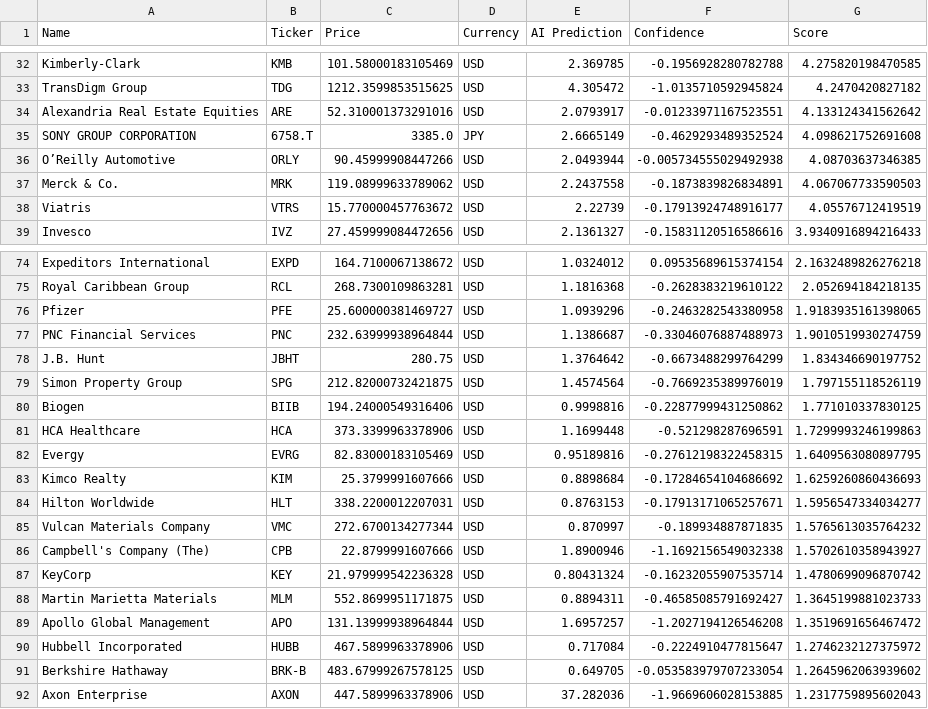
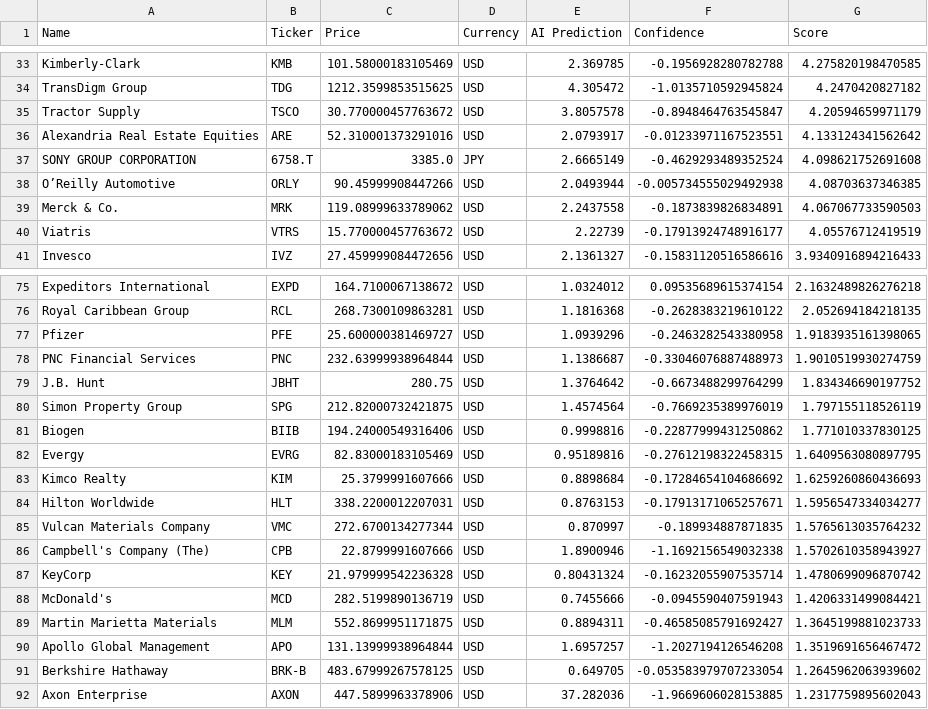
Before and after one commit to Maresuke117/AI-Investment-Simulator, a CSV file: market_scan_results.csv, drawn as a sheet; only a part is shown, gaps mark what is left out; removed rows and columns are numbered as before the commit, all else as after; the diff covers the shown part only; the diff names each change by its address in the sheet, - before the commit and + after, or states it on an @@ line.

```diff
--- a/market_scan_results.csv
+++ b/market_scan_results.csv
+row 35: Tractor Supply | TSCO | 30.770000457763672 | USD | 3.8057578 | -0.8948464763545847 | 4.20594659971179
-row 81: HCA Healthcare | HCA | 373.3399963378906 | USD | 1.1699448 | -0.521298287696591 | 1.7299993246199863
+row 88: McDonald's | MCD | 282.5199890136719 | USD | 0.7455666 | -0.0945590407591943 | 1.4206331499084421
-row 90: Hubbell Incorporated | HUBB | 467.5899963378906 | USD | 0.717084 | -0.2224910477815647 | 1.2746232127375972
```
Also changed, not shown: 4 added rows and 5 removed rows elsewhere in this file.
